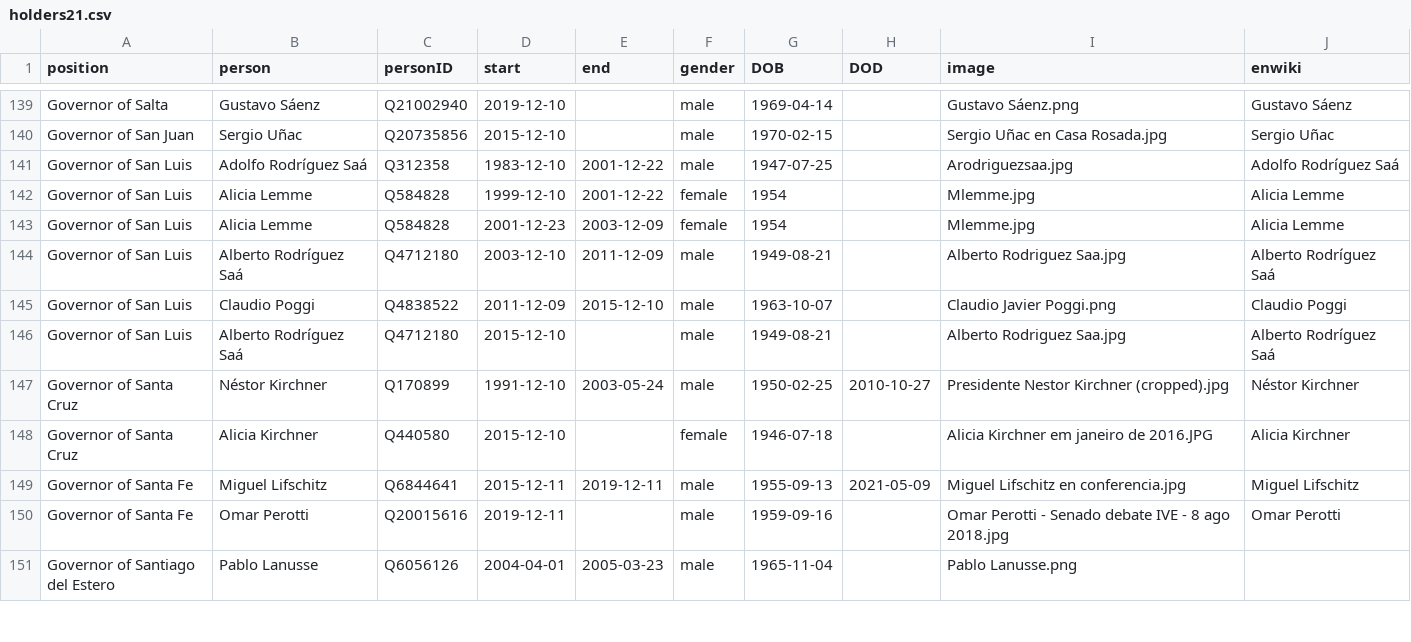
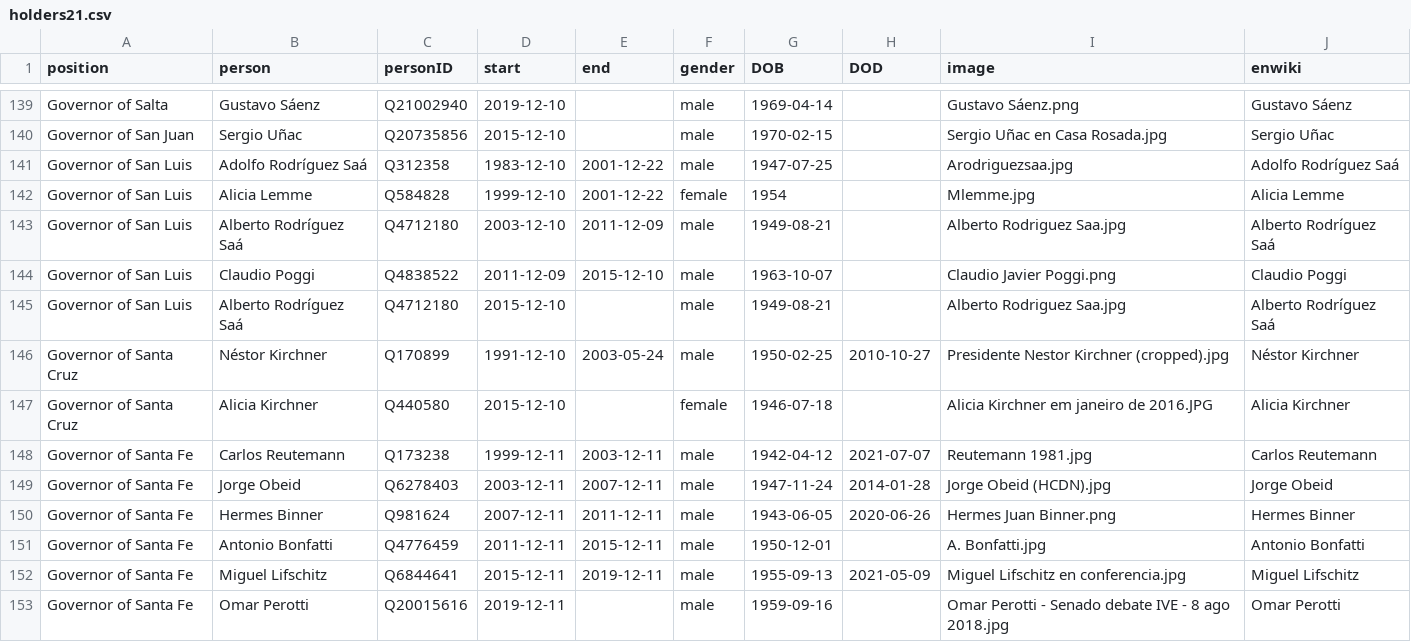
Before and after one commit to every-politician-scrapers/argentina-ministers, a CSV file: html/holders21.csv, drawn as a sheet; only a part is shown, gaps mark what is left out; the shorter side is filled out with more unchanged rows; removed rows and columns are numbered as before the commit, all else as after; the diff names each change by its address in the sheet, - before the commit and + after, or states it on an @@ line.

```diff
--- a/html/holders21.csv
+++ b/html/holders21.csv
-row 143: Governor of San Luis | Alicia Lemme | Q584828 | 2001-12-23 | 2003-12-09 | female | 1954 |  | Mlemme.jpg | Alicia Lemme
+row 148: Governor of Santa Fe | Carlos Reutemann | Q173238 | 1999-12-11 | 2003-12-11 | male | 1942-04-12 | 2021-07-07 | Reutemann 1981.jpg | Carlos Reutemann
+row 149: Governor of Santa Fe | Jorge Obeid | Q6278403 | 2003-12-11 | 2007-12-11 | male | 1947-11-24 | 2014-01-28 | Jorge Obeid (HCDN).jpg | Jorge Obeid
+row 150: Governor of Santa Fe | Hermes Binner | Q981624 | 2007-12-11 | 2011-12-11 | male | 1943-06-05 | 2020-06-26 | Hermes Juan Binner.png | Hermes Binner
+row 151: Governor of Santa Fe | Antonio Bonfatti | Q4776459 | 2011-12-11 | 2015-12-11 | male | 1950-12-01 |  | A. Bonfatti.jpg | Antonio Bonfatti
```
Also changed, not shown: html/legislators.csv, html/positions.csv.
